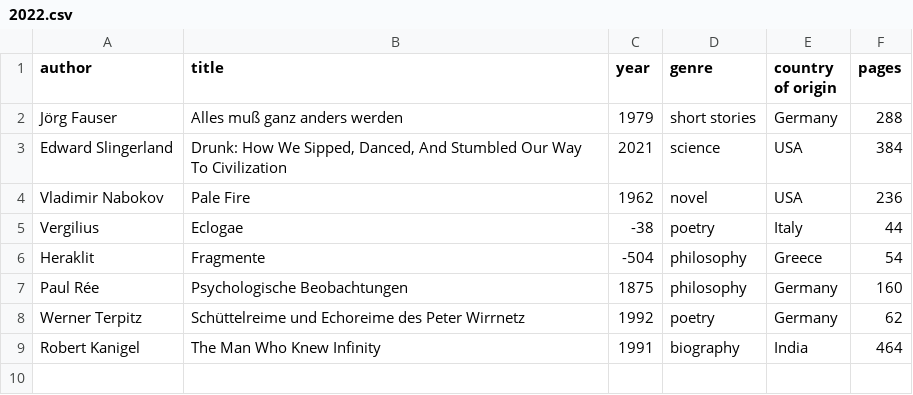
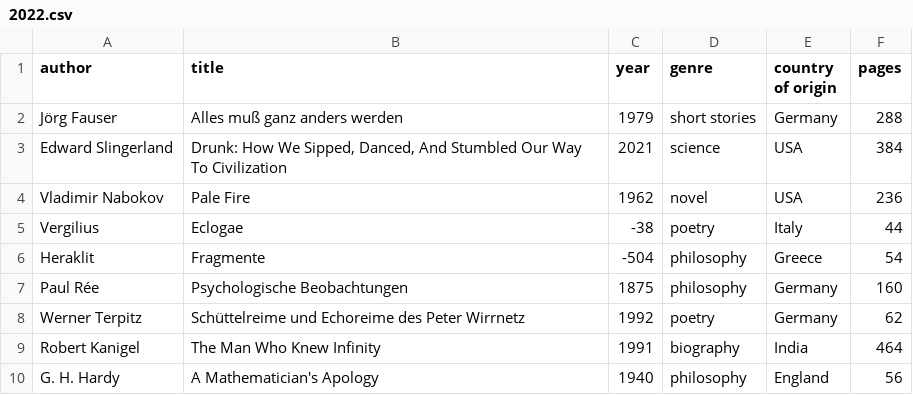
Before and after one commit to kmein/book-stats, a CSV file: data/2022.csv, drawn as a sheet; the diff names each change by its address in the sheet, - before the commit and + after, or states it on an @@ line.

Commit message:
feat: Hardy

```diff
--- a/data/2022.csv
+++ b/data/2022.csv
+row 10: G. H. Hardy | A Mathematician's Apology | 1940 | philosophy | England | 56
```
